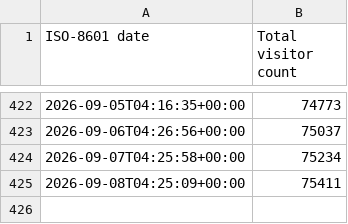
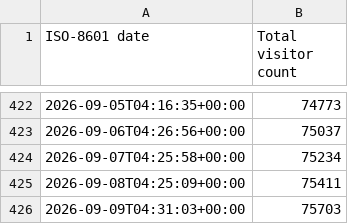
Before and after one commit to toydotgame/toydotgame.github.io, a CSV file: history.csv, drawn as a sheet; only a part is shown, gaps mark what is left out; the diff names each change by its address in the sheet, - before the commit and + after, or states it on an @@ line.

```diff
--- a/history.csv
+++ b/history.csv
+row 426: 2026-09-09T04:31:03+00:00 | 75703
```
Also changed, not shown: 1 other file.
